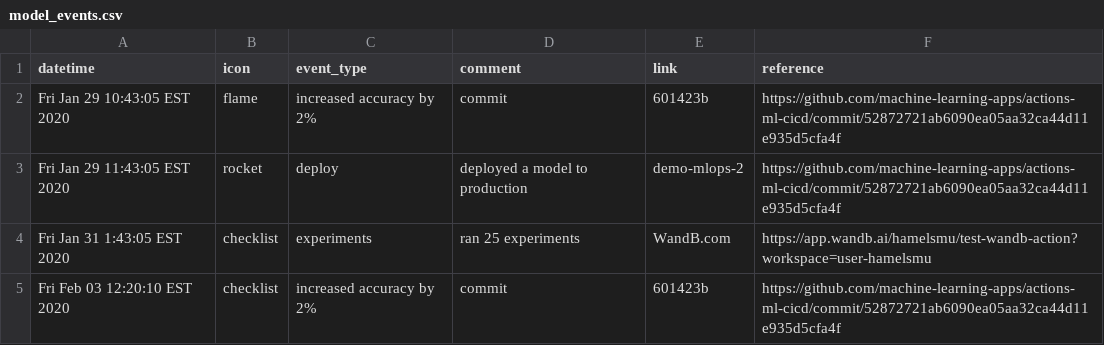
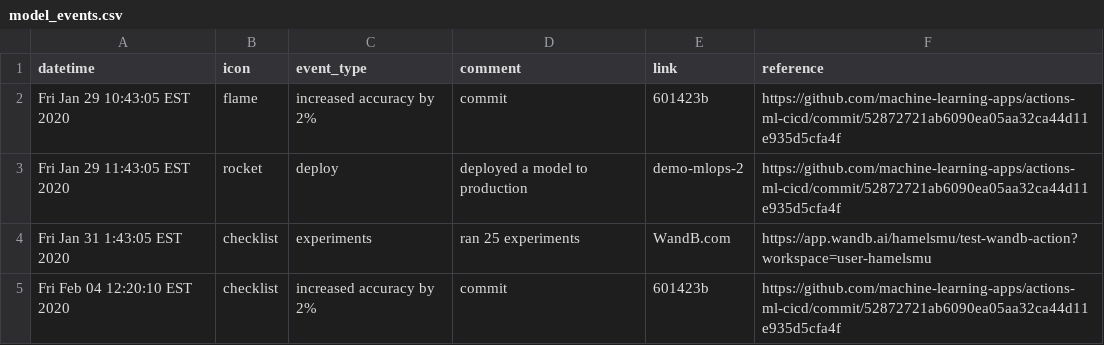
Before and after one commit to machine-learning-apps/actions-ml-cicd, a CSV file: project/model_events.csv, drawn as a sheet.

Commit message:
test

```diff
--- a/project/model_events.csv
+++ b/project/model_events.csv
@@ -4,2 +4,2 @@ Fri Jan 29 11:43:05 EST 2020,rocket,deploy,deployed a model to production,demo-m
 Fri Jan 31 1:43:05 EST 2020,checklist,experiments,ran 25 experiments,WandB.com,https://app.wandb.ai/hamelsmu/test-wandb-action?workspace=user-hamelsmu
-Fri Feb 03 12:20:10 EST 2020,checklist,increased accuracy by 2%,commit,601423b,https://github.com/machine-learning-apps/actions-ml-cicd/commit/52872721ab6090ea05aa32ca44d11e935d5cfa4f
+Fri Feb 04 12:20:10 EST 2020,checklist,increased accuracy by 2%,commit,601423b,https://github.com/machine-learning-apps/actions-ml-cicd/commit/52872721ab6090ea05aa32ca44d11e935d5cfa4f
```
